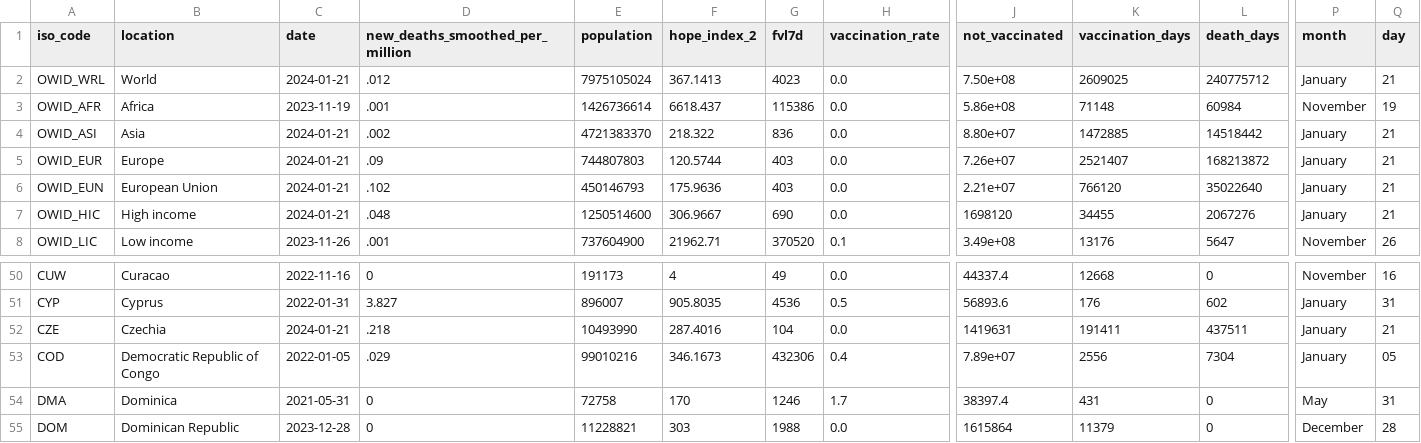
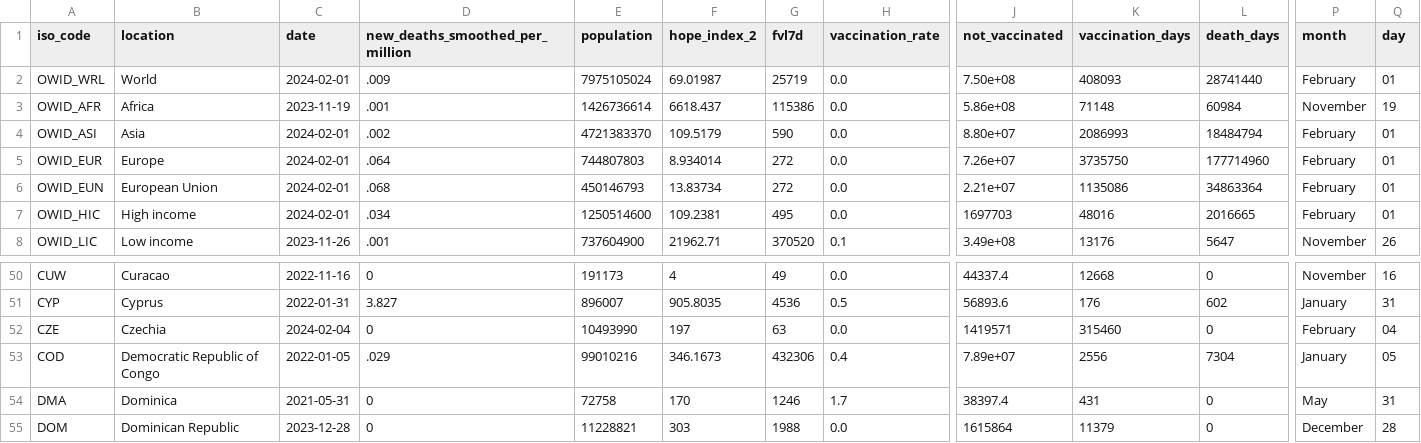
Before and after one commit to jonathanold/jonathanold.github.io, a CSV file: docs/otherdata/covid.csv, drawn as a sheet; only a part is shown, gaps mark what is left out; the diff covers the shown part only; the diff names each change by its address in the sheet, - before the commit and + after, or states it on an @@ line.

```diff
--- a/docs/otherdata/covid.csv
+++ b/docs/otherdata/covid.csv
-C2 (date): 2024-01-21
+C2 (date): 2024-02-01
-D2 (new_deaths_smoothed_per_million): .012
+D2 (new_deaths_smoothed_per_million): .009
-F2 (hope_index_2): 367.1413
+F2 (hope_index_2): 69.01987
-G2 (fvl7d): 4023
+G2 (fvl7d): 25719
-K2 (vaccination_days): 2609025
+K2 (vaccination_days): 408093
-L2 (death_days): 240775712
+L2 (death_days): 28741440
-P2 (month): January
+P2 (month): February
-Q2 (day): 21
+Q2 (day): 01
-C4:C7 (date): 2024-01-21
+C4:C7 (date): 2024-02-01
-F4 (hope_index_2): 218.322
+F4 (hope_index_2): 109.5179
-G4 (fvl7d): 836
+G4 (fvl7d): 590
-K4 (vaccination_days): 1472885
+K4 (vaccination_days): 2086993
-L4 (death_days): 14518442
+L4 (death_days): 18484794
-P4:P7 (month): January
+P4:P7 (month): February
-Q4:Q7 (day): 21
+Q4:Q7 (day): 01
-D5 (new_deaths_smoothed_per_million): .09
+D5 (new_deaths_smoothed_per_million): .064
-F5 (hope_index_2): 120.5744
+F5 (hope_index_2): 8.934014
-G5:G6 (fvl7d): 403
+G5:G6 (fvl7d): 272
-K5 (vaccination_days): 2521407
+K5 (vaccination_days): 3735750
-L5 (death_days): 168213872
+L5 (death_days): 177714960
-D6 (new_deaths_smoothed_per_million): .102
+D6 (new_deaths_smoothed_per_million): .068
-F6 (hope_index_2): 175.9636
+F6 (hope_index_2): 13.83734
-K6 (vaccination_days): 766120
+K6 (vaccination_days): 1135086
-L6 (death_days): 35022640
+L6 (death_days): 34863364
-D7 (new_deaths_smoothed_per_million): .048
+D7 (new_deaths_smoothed_per_million): .034
-F7 (hope_index_2): 306.9667
+F7 (hope_index_2): 109.2381
-G7 (fvl7d): 690
+G7 (fvl7d): 495
-J7 (not_vaccinated): 1698120
+J7 (not_vaccinated): 1697703
-K7 (vaccination_days): 34455
+K7 (vaccination_days): 48016
-L7 (death_days): 2067276
+L7 (death_days): 2016665
-C52 (date): 2024-01-21
+C52 (date): 2024-02-04
-D52 (new_deaths_smoothed_per_million): .218
+D52 (new_deaths_smoothed_per_million): 0
-F52 (hope_index_2): 287.4016
+F52 (hope_index_2): 197
-G52 (fvl7d): 104
+G52 (fvl7d): 63
-J52 (not_vaccinated): 1419631
+J52 (not_vaccinated): 1419571
-K52 (vaccination_days): 191411
+K52 (vaccination_days): 315460
-L52 (death_days): 437511
+L52 (death_days): 0
-P52 (month): January
+P52 (month): February
-Q52 (day): 21
+Q52 (day): 04
```
Also changed, not shown: 107 edited cells elsewhere in this file, static/otherdata/covid.csv.
